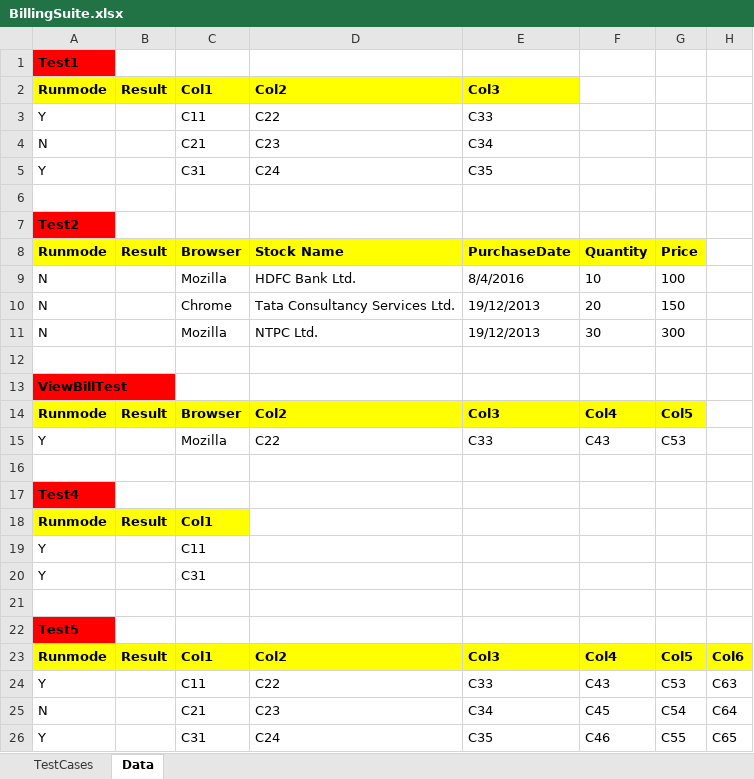
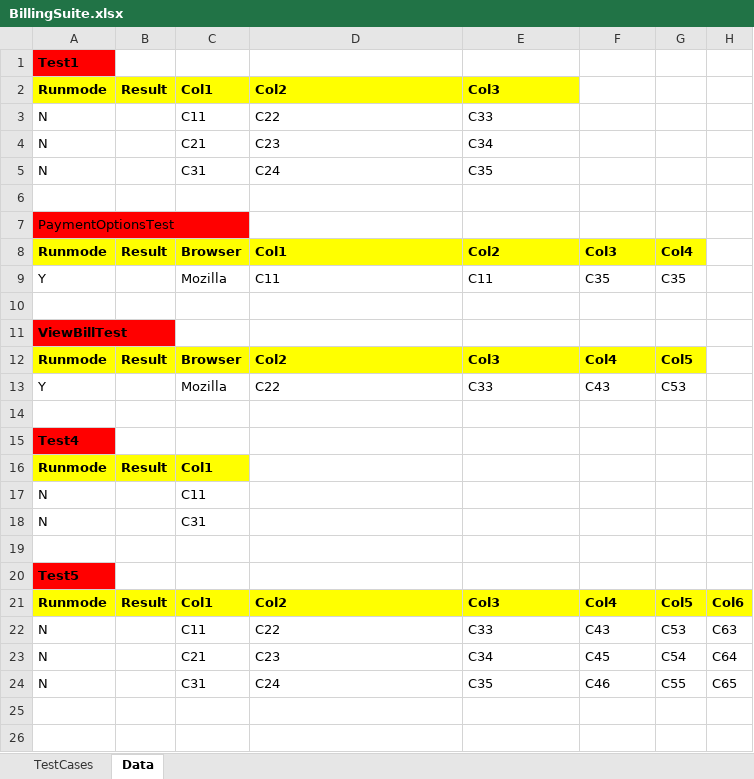
Before and after one commit to girishn53/facebookrepo, an Excel workbook: webdriver_rediff/BillingSuite.xlsx, sheet Data, drawn as a sheet; values as stored, in another font and other column widths than the file's, no borders; removed rows and columns are numbered as before the commit, all else as after; the diff names each change by its address in the sheet, - before the commit and + after, or states it on an @@ line.

```diff
--- a/webdriver_rediff/BillingSuite.xlsx (sheet Data)
+++ b/webdriver_rediff/BillingSuite.xlsx (sheet Data)
-A3: Y
+A3: N
-A5: Y
+A5: N
-A7: Test2
+A7: PaymentOptionsTest
-A7 bold: on
+A7 bold: off
-D8: Stock Name
+D8: Col1
-E8: PurchaseDate
+E8: Col2
-F8: Quantity
+F8: Col3
-G8: Price
+G8: Col4
-row 9: N |  | Mozilla | HDFC Bank Ltd. | 8/4/2016 | 10 | 100
-row 10: N |  | Chrome | Tata Consultancy Services Ltd. | 19/12/2013 | 20 | 150
-row 11: N |  | Mozilla | NTPC Ltd. | 19/12/2013 | 30 | 300
+row 9: Y |  | Mozilla | C11 | C11 | C35 | C35
-A17:A18: Y
+A17:A18: N
-A22: Y
+A22: N
-A24: Y
+A24: N
```
Also changed, not shown: sheet TestCases, webdriver_rediff/OrderingSuite.xlsx, webdriver_rediff/SuiteC.xlsx, 1 other file.
